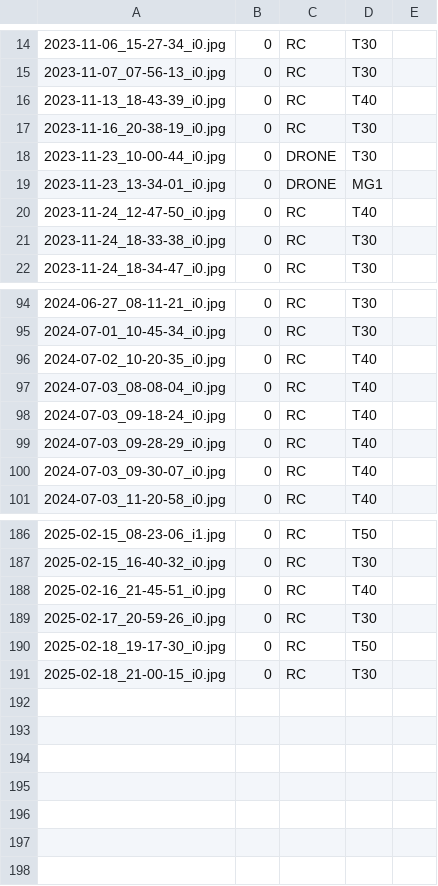
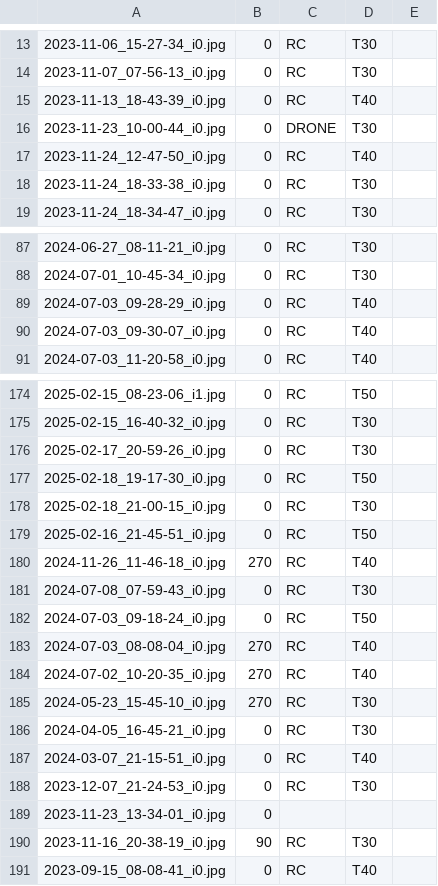
Before and after one commit to luis-i-reyes-castro/kgraphs, a CSV file: labels_LD_positive.csv, drawn as a sheet; only a part is shown, gaps mark what is left out; the diff covers the shown part only.

Commit message:
Adds list of LD images with positive labels.

```diff
--- a/labels_LD_positive.csv
+++ b/labels_LD_positive.csv
@@ -16,5 +15,3 @@
 2023-11-13_18-43-39_i0.jpg,0,RC,T40,
-2023-11-16_20-38-19_i0.jpg,0,RC,T30,
 2023-11-23_10-00-44_i0.jpg,0,DRONE,T30,
-2023-11-23_13-34-01_i0.jpg,0,DRONE,MG1,
 2023-11-24_12-47-50_i0.jpg,0,RC,T40,
@@ -95,5 +88,2 @@
 2024-07-01_10-45-34_i0.jpg,0,RC,T30,
-2024-07-02_10-20-35_i0.jpg,0,RC,T40,
-2024-07-03_08-08-04_i0.jpg,0,RC,T40,
-2024-07-03_09-18-24_i0.jpg,0,RC,T40,
 2024-07-03_09-28-29_i0.jpg,0,RC,T40,
@@ -187,3 +175,2 @@
 2025-02-15_16-40-32_i0.jpg,0,RC,T30,
-2025-02-16_21-45-51_i0.jpg,0,RC,T40,
 2025-02-17_20-59-26_i0.jpg,0,RC,T30,
@@ -191 +178,14 @@
 2025-02-18_21-00-15_i0.jpg,0,RC,T30,
+2025-02-16_21-45-51_i0.jpg,0,RC,T50,
+2024-11-26_11-46-18_i0.jpg,270,RC,T40,
+2024-07-08_07-59-43_i0.jpg,0,RC,T30,
+2024-07-03_09-18-24_i0.jpg,0,RC,T50,
+2024-07-03_08-08-04_i0.jpg,270,RC,T40,
+2024-07-02_10-20-35_i0.jpg,270,RC,T40,
+2024-05-23_15-45-10_i0.jpg,270,RC,T30,
+2024-04-05_16-45-21_i0.jpg,0,RC,T30,
+2024-03-07_21-15-51_i0.jpg,0,RC,T40,
+2023-12-07_21-24-53_i0.jpg,0,RC,T30,
+2023-11-23_13-34-01_i0.jpg,0,,,
+2023-11-16_20-38-19_i0.jpg,90,RC,T30,
+2023-09-15_08-08-41_i0.jpg,0,RC,T40,
```
Also changed, not shown: 2 removed rows elsewhere in this file.
